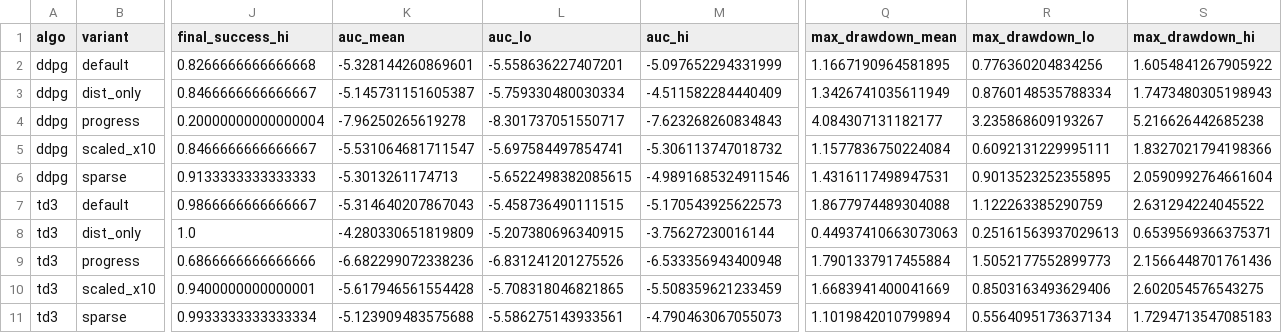
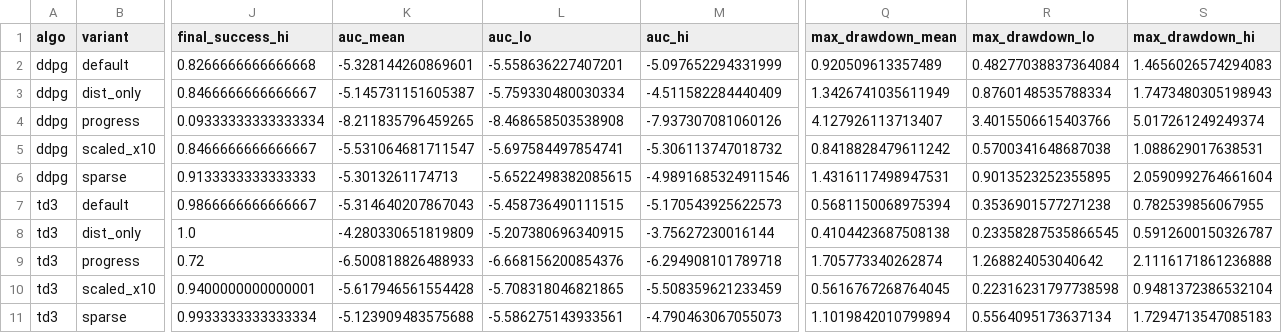
Before and after one commit to jackalaka21/deep-feedback-control, a CSV file: plots/sweep_summary.csv, drawn as a sheet; only a part is shown, gaps mark what is left out; removed rows and columns are numbered as before the commit, all else as after; rows hold the shown columns only; the diff names each change by its address in the sheet, - before the commit and + after, or states it on an @@ line.

```diff
--- a/plots/sweep_summary.csv
+++ b/plots/sweep_summary.csv
-Q2 (max_drawdown_mean): 1.1667190964581895
+Q2 (max_drawdown_mean): 0.920509613357489
-R2 (max_drawdown_lo): 0.776360204834256
+R2 (max_drawdown_lo): 0.48277038837364084
-S2 (max_drawdown_hi): 1.6054841267905922
+S2 (max_drawdown_hi): 1.4656026574294083
-row 4: ddpg | progress | 0.20000000000000004 | -7.96250265619278 | -8.301737051550717 | -7.623268260834843 | 4.084307131182177 | 3.235868609193267 | 5.216626442685238
+row 4: ddpg | progress | 0.09333333333333334 | -8.211835796459265 | -8.468658503538908 | -7.937307081060126 | 4.127926113713407 | 3.4015506615403766 | 5.017261249249374
-Q5 (max_drawdown_mean): 1.1577836750224084
+Q5 (max_drawdown_mean): 0.8418828479611242
-R5 (max_drawdown_lo): 0.6092131229995111
+R5 (max_drawdown_lo): 0.5700341648687038
-S5 (max_drawdown_hi): 1.8327021794198366
+S5 (max_drawdown_hi): 1.088629017638531
-Q7 (max_drawdown_mean): 1.8677974489304088
+Q7 (max_drawdown_mean): 0.5681150068975394
-R7 (max_drawdown_lo): 1.122263385290759
+R7 (max_drawdown_lo): 0.3536901577271238
-S7 (max_drawdown_hi): 2.631294224045522
+S7 (max_drawdown_hi): 0.782539856067955
-Q8 (max_drawdown_mean): 0.44937410663073063
+Q8 (max_drawdown_mean): 0.4104423687508138
-R8 (max_drawdown_lo): 0.25161563937029613
+R8 (max_drawdown_lo): 0.23358287535866545
-S8 (max_drawdown_hi): 0.6539569366375371
+S8 (max_drawdown_hi): 0.5912600150326787
-row 9: td3 | progress | 0.6866666666666666 | -6.682299072338236 | -6.831241201275526 | -6.533356943400948 | 1.7901337917455884 | 1.5052177552899773 | 2.1566448701761436
+row 9: td3 | progress | 0.72 | -6.500818826488933 | -6.668156200854376 | -6.294908101789718 | 1.705773340262874 | 1.268824053040642 | 2.1116171861236888
-Q10 (max_drawdown_mean): 1.6683941400041669
+Q10 (max_drawdown_mean): 0.5616767268764045
-R10 (max_drawdown_lo): 0.8503163493629406
+R10 (max_drawdown_lo): 0.22316231797738598
-S10 (max_drawdown_hi): 2.602054576543275
+S10 (max_drawdown_hi): 0.9481372386532104
```
Also changed, not shown: plots/shaping_boundaries_summary.csv, plots/shaping_robustness.csv, 7 other files.
